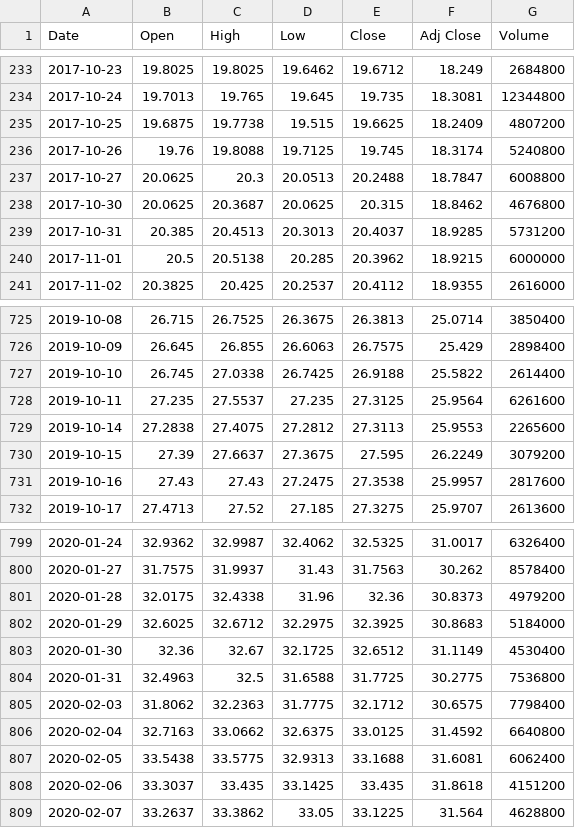
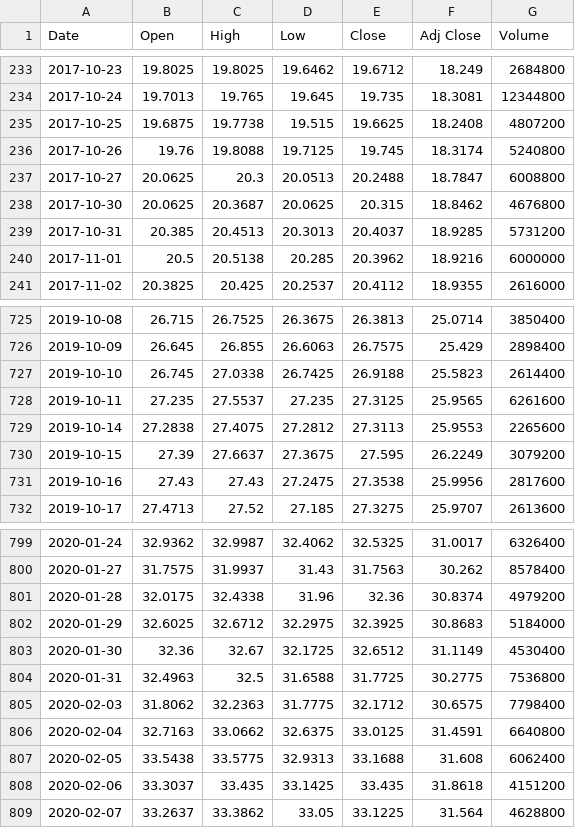
Before and after one commit to anandtpatel/GLD-data, a CSV file: vgt/vgt_10y.csv, drawn as a sheet; only a part is shown, gaps mark what is left out; the diff covers the shown part only.

Commit message:
GLD + VGT data 2026-11-21

```diff
--- a/vgt/vgt_10y.csv
+++ b/vgt/vgt_10y.csv
@@ -234,3 +234,3 @@ Date,Open,High,Low,Close,Adj Close,Volume
 2017-10-24,19.7013,19.765,19.645,19.735,18.3081,12344800
-2017-10-25,19.6875,19.7738,19.515,19.6625,18.2409,4807200
+2017-10-25,19.6875,19.7738,19.515,19.6625,18.2408,4807200
 2017-10-26,19.76,19.8088,19.7125,19.745,18.3174,5240800
@@ -239,3 +239,3 @@ Date,Open,High,Low,Close,Adj Close,Volume
 2017-10-31,20.385,20.4513,20.3013,20.4037,18.9285,5731200
-2017-11-01,20.5,20.5138,20.285,20.3962,18.9215,6000000
+2017-11-01,20.5,20.5138,20.285,20.3962,18.9216,6000000
 2017-11-02,20.3825,20.425,20.2537,20.4112,18.9355,2616000
@@ -726,7 +726,7 @@ Date,Open,High,Low,Close,Adj Close,Volume
 2019-10-09,26.645,26.855,26.6063,26.7575,25.429,2898400
-2019-10-10,26.745,27.0338,26.7425,26.9188,25.5822,2614400
-2019-10-11,27.235,27.5537,27.235,27.3125,25.9564,6261600
+2019-10-10,26.745,27.0338,26.7425,26.9188,25.5823,2614400
+2019-10-11,27.235,27.5537,27.235,27.3125,25.9565,6261600
 2019-10-14,27.2838,27.4075,27.2812,27.3113,25.9553,2265600
 2019-10-15,27.39,27.6637,27.3675,27.595,26.2249,3079200
-2019-10-16,27.43,27.43,27.2475,27.3538,25.9957,2817600
+2019-10-16,27.43,27.43,27.2475,27.3538,25.9956,2817600
 2019-10-17,27.4713,27.52,27.185,27.3275,25.9707,2613600
@@ -800,3 +800,3 @@ Date,Open,High,Low,Close,Adj Close,Volume
 2020-01-27,31.7575,31.9937,31.43,31.7563,30.262,8578400
-2020-01-28,32.0175,32.4338,31.96,32.36,30.8373,4979200
+2020-01-28,32.0175,32.4338,31.96,32.36,30.8374,4979200
 2020-01-29,32.6025,32.6712,32.2975,32.3925,30.8683,5184000
@@ -805,4 +805,4 @@ Date,Open,High,Low,Close,Adj Close,Volume
 2020-02-03,31.8062,32.2363,31.7775,32.1712,30.6575,7798400
-2020-02-04,32.7163,33.0662,32.6375,33.0125,31.4592,6640800
-2020-02-05,33.5438,33.5775,32.9313,33.1688,31.6081,6062400
+2020-02-04,32.7163,33.0662,32.6375,33.0125,31.4591,6640800
+2020-02-05,33.5438,33.5775,32.9313,33.1688,31.608,6062400
 2020-02-06,33.3037,33.435,33.1425,33.435,31.8618,4151200
```
Also changed, not shown: 79 edited cells elsewhere in this file, data/fed_odds.csv, 3 other files.
